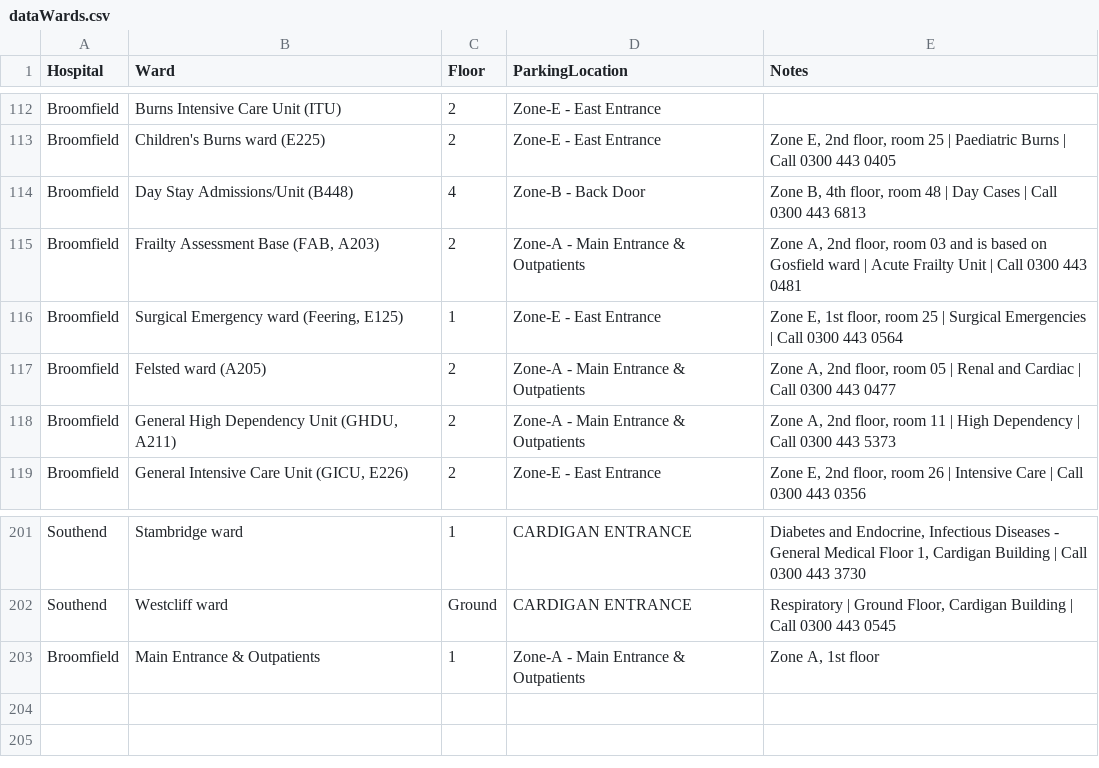
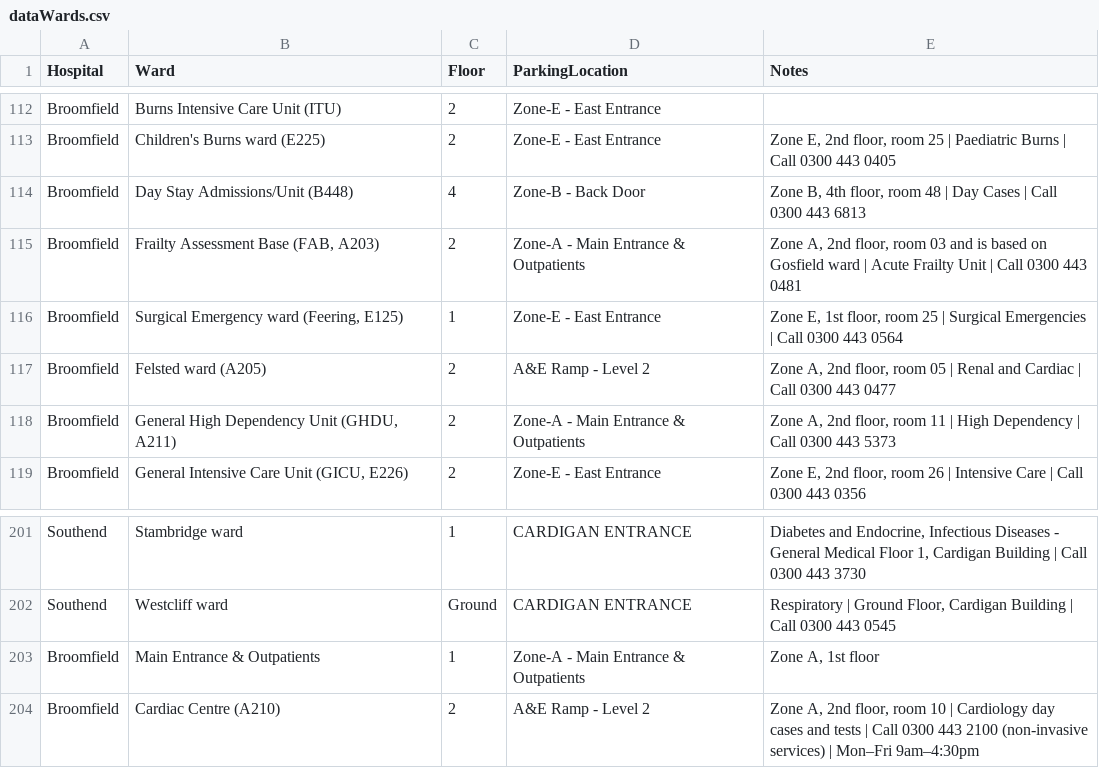
Before and after one commit to dougwinch2-stack/SimpleParkingApp, a CSV file: dataWards.csv, drawn as a sheet; only a part is shown, gaps mark what is left out.

Commit message:
Update dataWards.csv

```diff
--- a/dataWards.csv
+++ b/dataWards.csv
@@ -116,3 +116,3 @@ Broomfield,"Frailty Assessment Base (FAB, A203)",2,Zone-A - Main Entrance & Outp
 Broomfield,"Surgical Emergency ward (Feering, E125)",1,Zone-E - East Entrance,"Zone E, 1st floor, room 25 | Surgical Emergencies | Call 0300 443 0564"
-Broomfield,Felsted ward (A205),2,Zone-A - Main Entrance & Outpatients,"Zone A, 2nd floor, room 05 | Renal and Cardiac | Call 0300 443 0477"
+Broomfield,Felsted ward (A205),2,A&E Ramp - Level 2,"Zone A, 2nd floor, room 05 | Renal and Cardiac | Call 0300 443 0477"
 Broomfield,"General High Dependency Unit (GHDU, A211)",2,Zone-A - Main Entrance & Outpatients,"Zone A, 2nd floor, room 11 | High Dependency | Call 0300 443 5373"
@@ -203 +203,2 @@ Southend,Westcliff ward,Ground,CARDIGAN ENTRANCE,"Respiratory | Ground Floor, Ca
 Broomfield,Main Entrance & Outpatients,1,Zone-A - Main Entrance & Outpatients,"Zone A, 1st floor"
+Broomfield,Cardiac Centre (A210),2,A&E Ramp - Level 2,"Zone A, 2nd floor, room 10 | Cardiology day cases and tests | Call 0300 443 2100 (non-invasive services) | Mon–Fri 9am–4:30pm"
```
